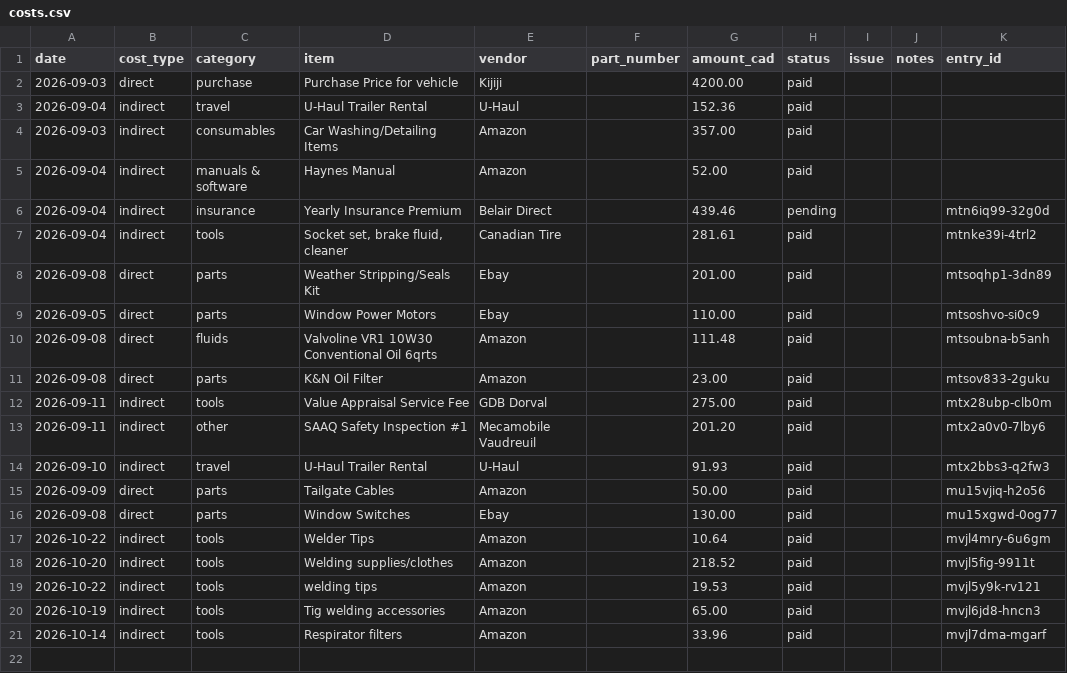
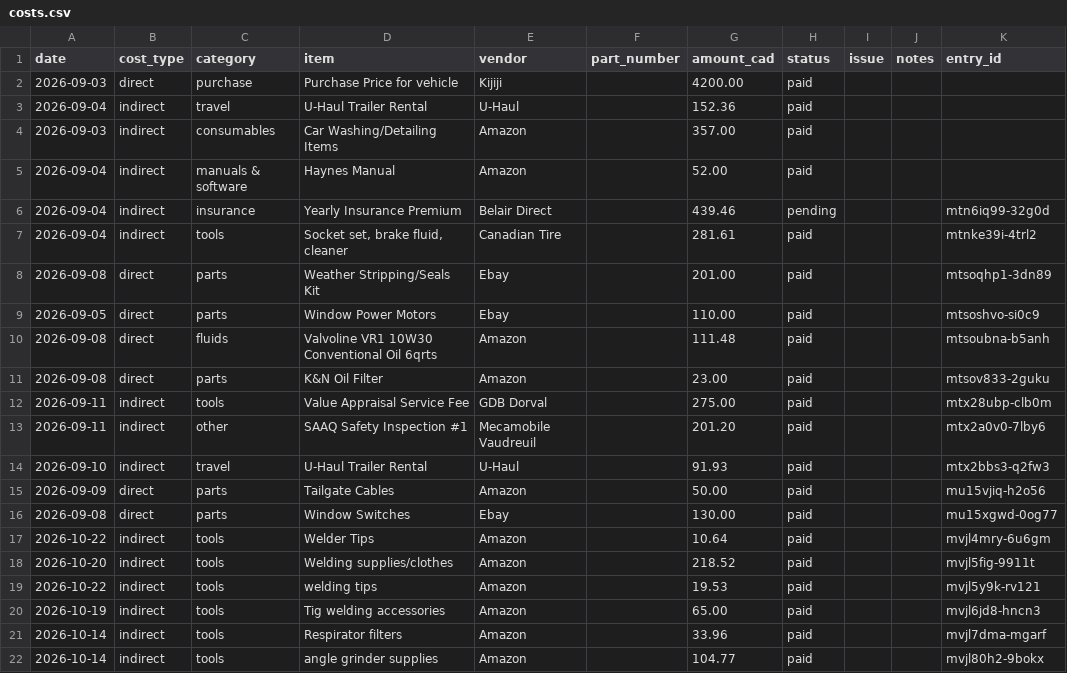
Before and after one commit to abyessof-labs/1981-gmc-caballero, a CSV file: costs.csv, drawn as a sheet.

Commit message:
Log 1 cost entry

```diff
--- a/costs.csv
+++ b/costs.csv
@@ -21 +21,2 @@ date,cost_type,category,item,vendor,part_number,amount_cad,status,issue,notes,en
 2026-10-14,indirect,tools,Respirator filters,Amazon,,33.96,paid,,,mvjl7dma-mgarf
+2026-10-14,indirect,tools,angle grinder supplies,Amazon,,104.77,paid,,,mvjl80h2-9bokx
```
